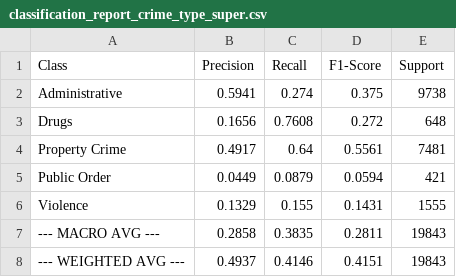
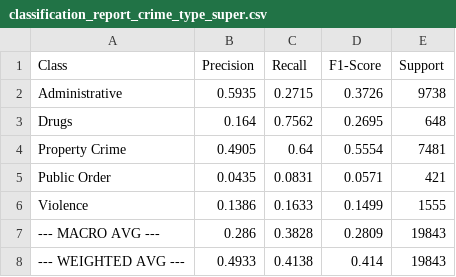
Before and after one commit to manami-bunbun/ecs273-team08-CrimeForecast, a CSV file: outputs/classification_report_crime_type_super.csv, drawn as a sheet.

```diff
--- a/outputs/classification_report_crime_type_super.csv
+++ b/outputs/classification_report_crime_type_super.csv
@@ -1,8 +1,8 @@
 Class,Precision,Recall,F1-Score,Support
-Administrative,0.5941,0.274,0.375,9738
-Drugs,0.1656,0.7608,0.272,648
-Property Crime,0.4917,0.64,0.5561,7481
-Public Order,0.0449,0.0879,0.0594,421
-Violence,0.1329,0.155,0.1431,1555
---- MACRO AVG ---,0.2858,0.3835,0.2811,19843
---- WEIGHTED AVG ---,0.4937,0.4146,0.4151,19843
+Administrative,0.5935,0.2715,0.3726,9738
+Drugs,0.164,0.7562,0.2695,648
+Property Crime,0.4905,0.64,0.5554,7481
+Public Order,0.0435,0.0831,0.0571,421
+Violence,0.1386,0.1633,0.1499,1555
+--- MACRO AVG ---,0.286,0.3828,0.2809,19843
+--- WEIGHTED AVG ---,0.4933,0.4138,0.414,19843
```
Also changed, not shown: outputs/classification_report_crime_type_violent.csv, outputs/classification_report_incident_category.csv, 44 other files.
